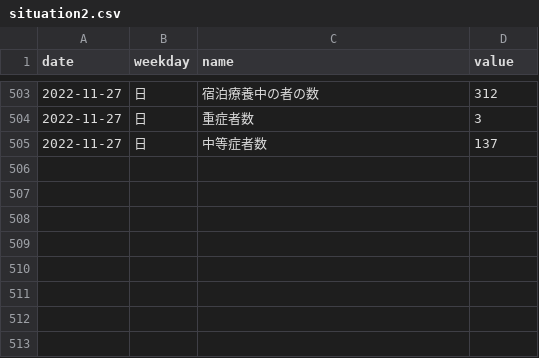
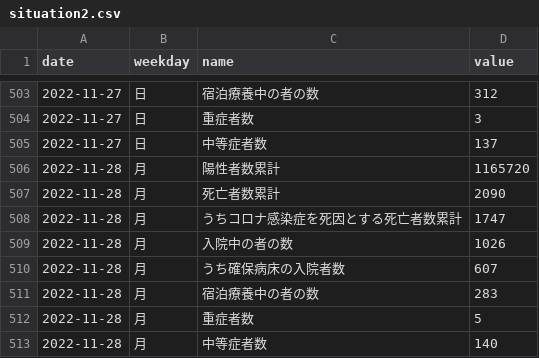
Before and after one commit to kzktmr/Covid19Dashboard, a CSV file: data/situation2.csv, drawn as a sheet; only a part is shown, gaps mark what is left out.

Commit message:
Data updated

```diff
--- a/data/situation2.csv
+++ b/data/situation2.csv
@@ -505 +505,9 @@ date,weekday,name,value
 2022-11-27,日,中等症者数,137
+2022-11-28,月,陽性者数累計,1165720
+2022-11-28,月,死亡者数累計,2090
+2022-11-28,月,うちコロナ感染症を死因とする死亡者数累計,1747
+2022-11-28,月,入院中の者の数,1026
+2022-11-28,月,うち確保病床の入院者数,607
+2022-11-28,月,宿泊療養中の者の数,283
+2022-11-28,月,重症者数,5
+2022-11-28,月,中等症者数,140
```
Also changed, not shown: data/emergency_transport.csv, data/newlycases.csv, 1 other file.
